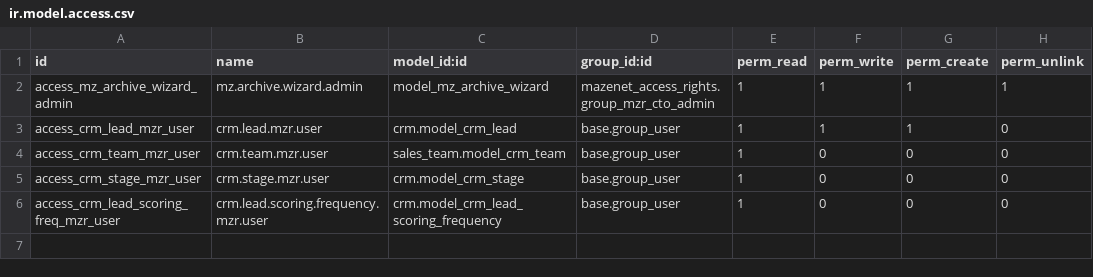
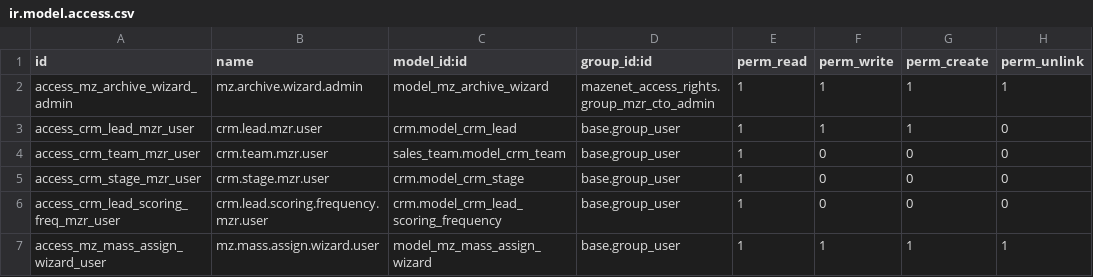
Before and after one commit to thiyaguwaran/mazenet, a CSV file: mazenet_crm/security/ir.model.access.csv, drawn as a sheet.

```diff
--- a/mazenet_crm/security/ir.model.access.csv
+++ b/mazenet_crm/security/ir.model.access.csv
@@ -6 +6,2 @@ access_crm_stage_mzr_user,crm.stage.mzr.user,crm.model_crm_stage,base.group_user
 access_crm_lead_scoring_freq_mzr_user,crm.lead.scoring.frequency.mzr.user,crm.model_crm_lead_scoring_frequency,base.group_user,1,0,0,0
+access_mz_mass_assign_wizard_user,mz.mass.assign.wizard.user,model_mz_mass_assign_wizard,base.group_user,1,1,1,1
```
Also changed, not shown: 4 other files.
